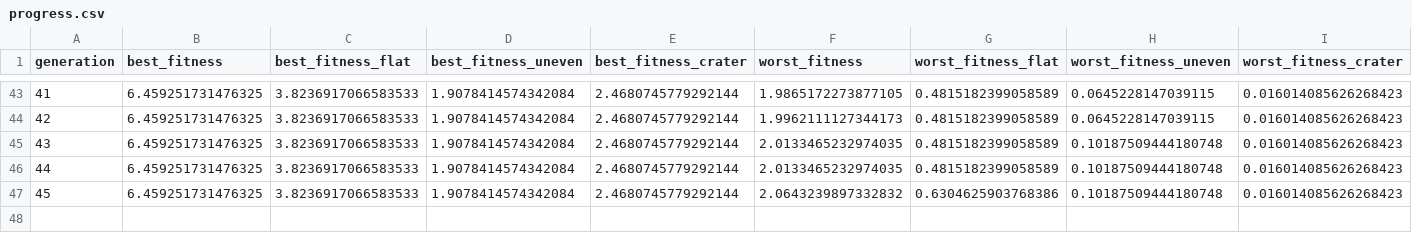
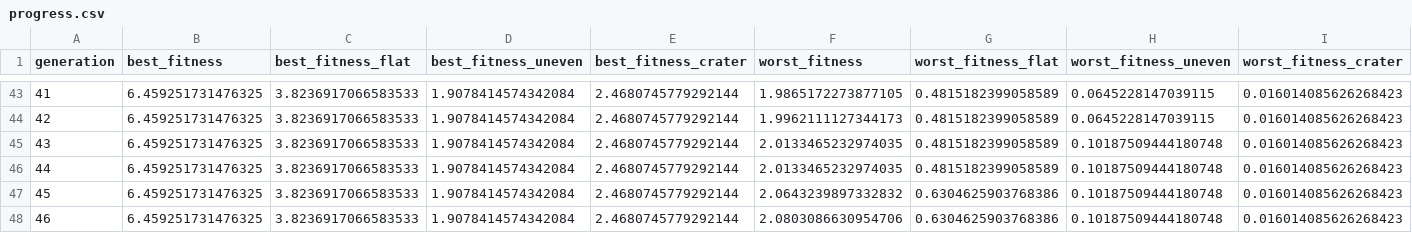
Before and after one commit to ka-thas/revolve2, a CSV file: EvoRob8b/experiments/670015/progress.csv, drawn as a sheet; only a part is shown, gaps mark what is left out; rows hold the shown columns only; the diff names each change by its address in the sheet, - before the commit and + after, or states it on an @@ line.

Commit message:
progrexs

```diff
--- a/EvoRob8b/experiments/670015/progress.csv
+++ b/EvoRob8b/experiments/670015/progress.csv
+row 48: 46 | 6.459251731476325 | 3.8236917066583533 | 1.9078414574342084 | 2.4680745779292144 | 2.0803086630954706 | 0.6304625903768386 | 0.10187509444180748 | 0.016014085626268423
```
Also changed, not shown: EvoRob8b/experiments/670008/progress.csv, EvoRob8b/experiments/670009/progress.csv, 11 other files.
